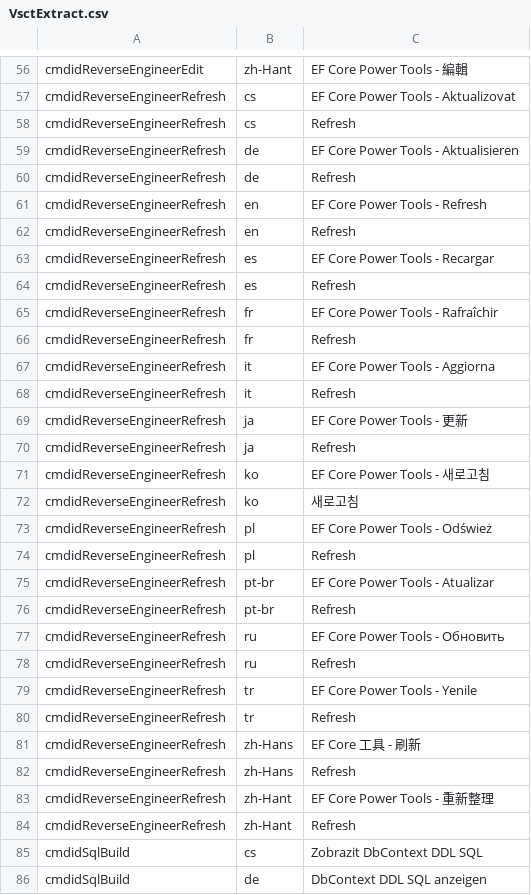
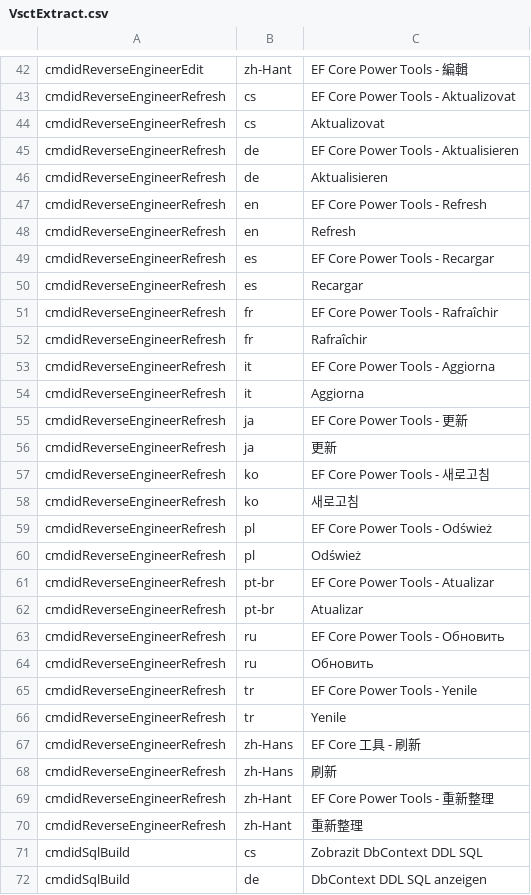
Before and after one commit to ErikEJ/EFCorePowerTools, a CSV file: src/GUI/EFCorePowerTools/VsctExtract.csv, drawn as a sheet; only a part is shown, gaps mark what is left out; the diff covers the shown part only.

```diff
--- a/src/GUI/EFCorePowerTools/VsctExtract.csv
+++ b/src/GUI/EFCorePowerTools/VsctExtract.csv
@@ -57,5 +43,5 @@ cmdidReverseEngineerEdit,zh-Hant,EF Core Power Tools - 編輯
 cmdidReverseEngineerRefresh,cs,EF Core Power Tools - Aktualizovat
-cmdidReverseEngineerRefresh,cs,Refresh
+cmdidReverseEngineerRefresh,cs,Aktualizovat
 cmdidReverseEngineerRefresh,de,EF Core Power Tools - Aktualisieren
-cmdidReverseEngineerRefresh,de,Refresh
+cmdidReverseEngineerRefresh,de,Aktualisieren
 cmdidReverseEngineerRefresh,en,EF Core Power Tools - Refresh
@@ -63,9 +49,9 @@ cmdidReverseEngineerRefresh,en,Refresh
 cmdidReverseEngineerRefresh,es,EF Core Power Tools - Recargar
-cmdidReverseEngineerRefresh,es,Refresh
+cmdidReverseEngineerRefresh,es,Recargar
 cmdidReverseEngineerRefresh,fr,EF Core Power Tools - Rafraîchir
-cmdidReverseEngineerRefresh,fr,Refresh
+cmdidReverseEngineerRefresh,fr,Rafraîchir
 cmdidReverseEngineerRefresh,it,EF Core Power Tools - Aggiorna
-cmdidReverseEngineerRefresh,it,Refresh
+cmdidReverseEngineerRefresh,it,Aggiorna
 cmdidReverseEngineerRefresh,ja,EF Core Power Tools - 更新
-cmdidReverseEngineerRefresh,ja,Refresh
+cmdidReverseEngineerRefresh,ja,更新
 cmdidReverseEngineerRefresh,ko,EF Core Power Tools - 새로고침
@@ -73,13 +59,13 @@ cmdidReverseEngineerRefresh,ko,새로고침
 cmdidReverseEngineerRefresh,pl,EF Core Power Tools - Odśwież
-cmdidReverseEngineerRefresh,pl,Refresh
+cmdidReverseEngineerRefresh,pl,Odśwież
 cmdidReverseEngineerRefresh,pt-br,EF Core Power Tools - Atualizar
-cmdidReverseEngineerRefresh,pt-br,Refresh
+cmdidReverseEngineerRefresh,pt-br,Atualizar
 cmdidReverseEngineerRefresh,ru,EF Core Power Tools - Обновить
-cmdidReverseEngineerRefresh,ru,Refresh
+cmdidReverseEngineerRefresh,ru,Обновить
 cmdidReverseEngineerRefresh,tr,EF Core Power Tools - Yenile
-cmdidReverseEngineerRefresh,tr,Refresh
+cmdidReverseEngineerRefresh,tr,Yenile
 cmdidReverseEngineerRefresh,zh-Hans,EF Core 工具 - 刷新
-cmdidReverseEngineerRefresh,zh-Hans,Refresh
+cmdidReverseEngineerRefresh,zh-Hans,刷新
 cmdidReverseEngineerRefresh,zh-Hant,EF Core Power Tools - 重新整理
-cmdidReverseEngineerRefresh,zh-Hant,Refresh
+cmdidReverseEngineerRefresh,zh-Hant,重新整理
 cmdidSqlBuild,cs,Zobrazit DbContext DDL SQL
```
Also changed, not shown: 14 removed rows elsewhere in this file.
